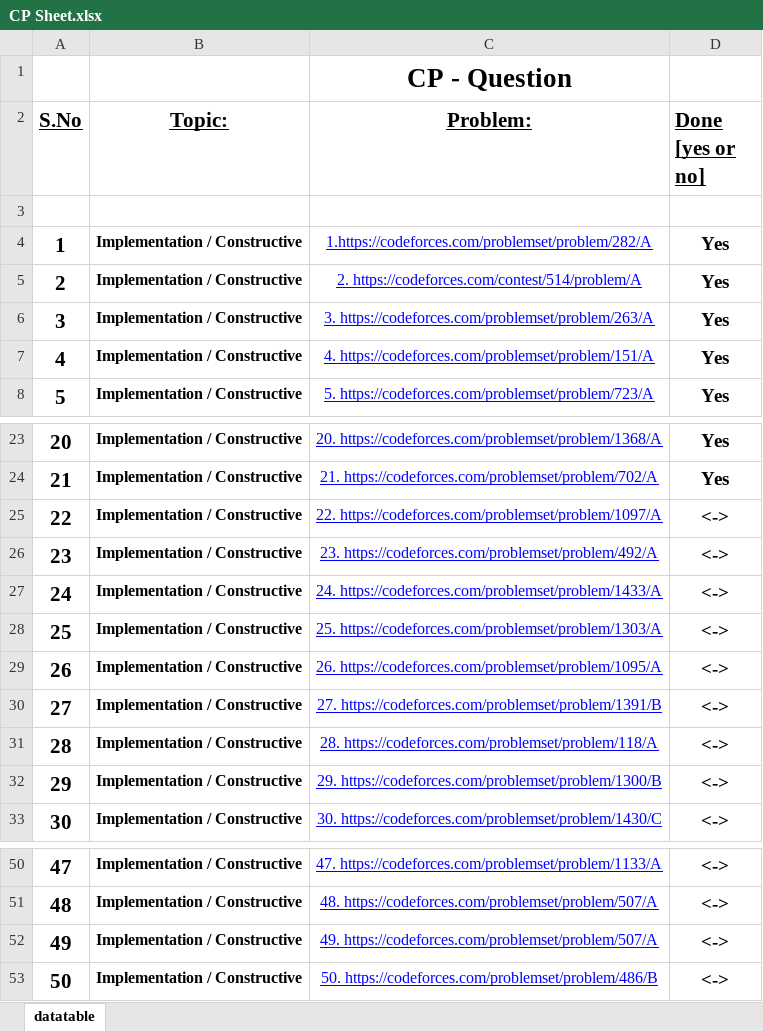
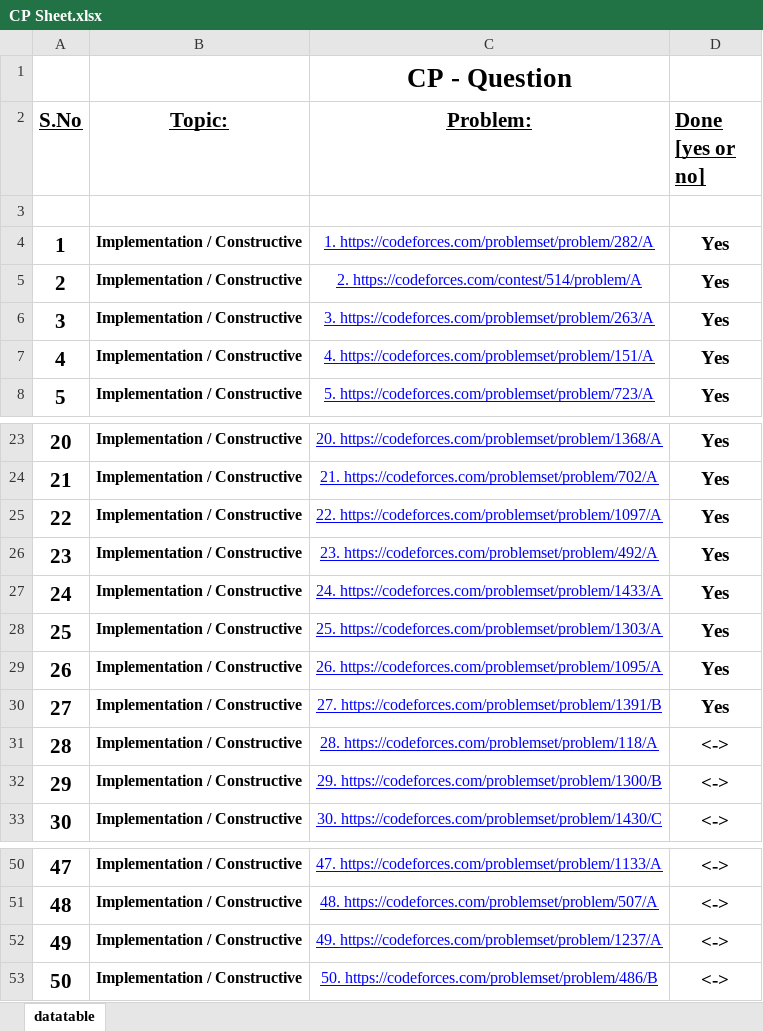
Before and after one commit to Vicky-Guptaa/Competetive_Programming, an Excel workbook: CP Sheet/CP Sheet.xlsx, sheet datatable, drawn as a sheet; only a part is shown, gaps mark what is left out; values as stored, in another font and other column widths than the file's, no borders; the diff names each change by its address in the sheet, - before the commit and + after, or states it on an @@ line.

```diff
--- a/CP Sheet/CP Sheet.xlsx (sheet datatable)
+++ b/CP Sheet/CP Sheet.xlsx (sheet datatable)
-C4 (Problem:): 1.https://codeforces.com/problemset/problem/282/A
+C4 (Problem:): 1. https://codeforces.com/problemset/problem/282/A
-D25:D30 (Done [yes or no]): <->
+D25:D30 (Done [yes or no]): Yes
-C52 (Problem:): 49. https://codeforces.com/problemset/problem/507/A
+C52 (Problem:): 49. https://codeforces.com/problemset/problem/1237/A
```
Also changed, not shown: 8 other files.
